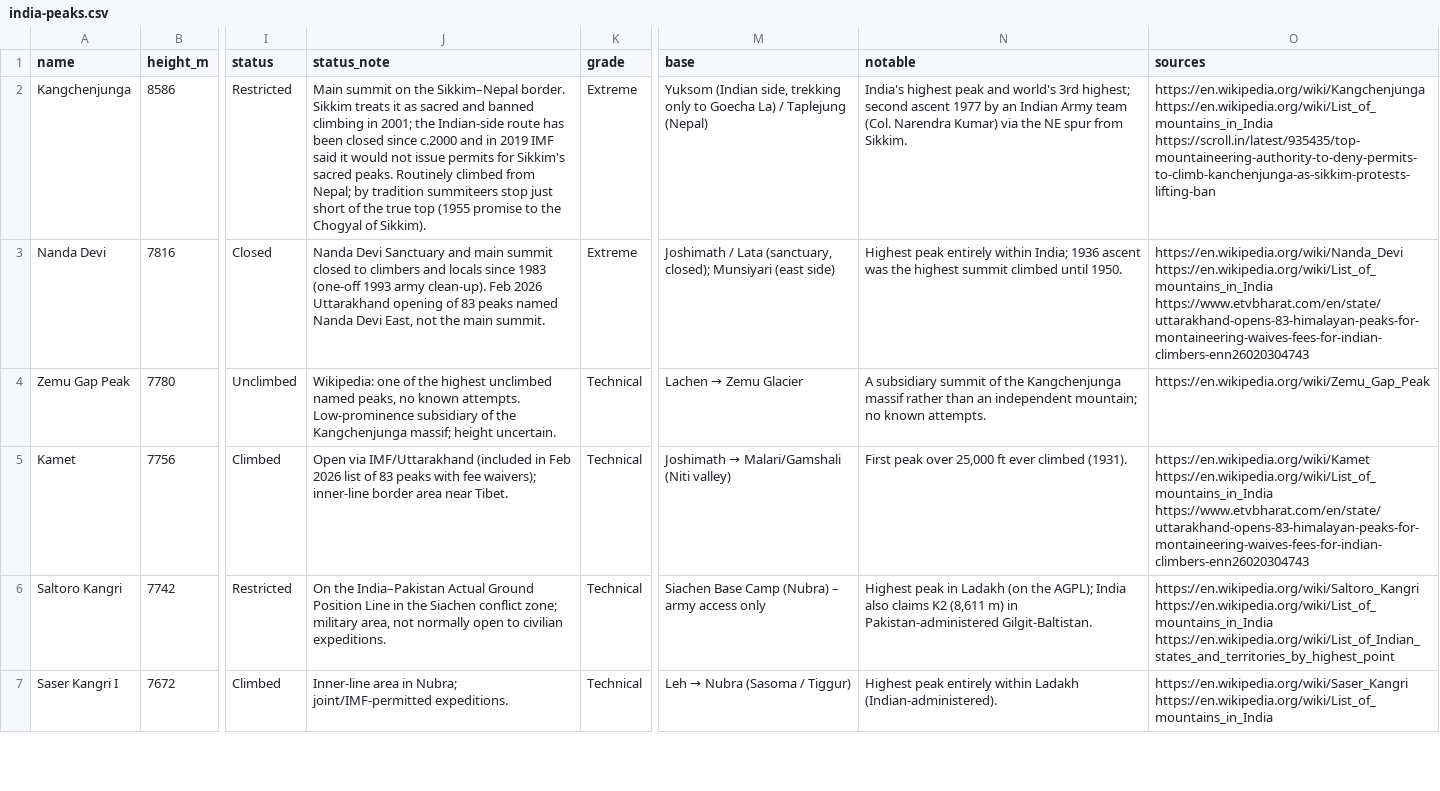
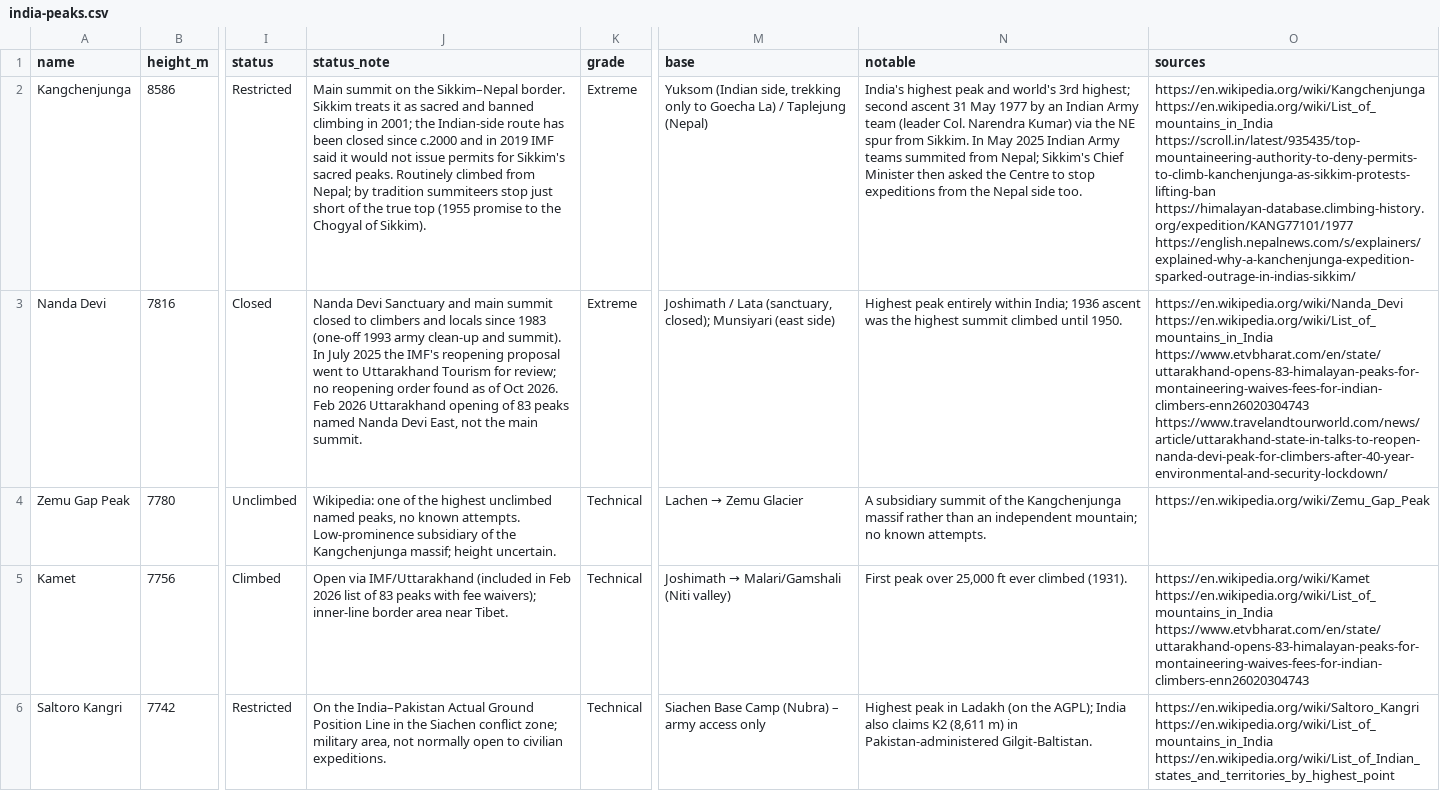
Before and after one commit to sushilg5ss/Suzu-Travels, a CSV file: mountain-kit/data/india-peaks.csv, drawn as a sheet; only a part is shown, gaps mark what is left out; the shorter side is filled out with more unchanged rows; the diff names each change by its address in the sheet, - before the commit and + after, or states it on an @@ line.

Commit message:
research: fact packs nanda-devi, kangchenjunga, 6000m-peaks; dataset notes for Nanda Devi + Kangchenjunga

```diff
--- a/mountain-kit/data/india-peaks.csv
+++ b/mountain-kit/data/india-peaks.csv
-N2 (notable): …second ascent 1977 by an Indian Army team (Col. Narendra Kumar) via the NE spur from Sikkim.
+N2 (notable): …second ascent 31 May 1977 by an Indian Army team (leader Col. Narendra Kumar) via the NE spur from Sikkim. In May 2025 Indian Army teams summited from Nepal; Sikkim's Chief Minister then asked the Centre to stop expeditions from the Nepal side too.
-O2 (sources): …https://en.wikipedia.org/wiki/List_of_mountains_in_India https://scroll.in/latest/935435/top-mountaineering-authority-to-deny-permits-to-climb-kanchenjunga-as-sikkim-protests-lifting-ban
+O2 (sources): …https://en.wikipedia.org/wiki/List_of_mountains_in_India https://scroll.in/latest/935435/top-mountaineering-authority-to-deny-permits-to-climb-kanchenjunga-as-sikkim-protests-lifting-ban https://himalayan-database.climbing-history.org/expedition/KANG77101/1977 https://english.nepalnews.com/s/explainers/explained-why-a-kanchenjunga-expedition-sparked-outrage-in-indias-sikkim/
-J3 (status_note): …1993 army clean-up). Feb 2026…
+J3 (status_note): …1993 army clean-up and summit). In July 2025 the IMF's reopening proposal went to Uttarakhand Tourism for review; no reopening order found as of Oct 2026. Feb 2026…
-O3 (sources): …https://en.wikipedia.org/wiki/List_of_mountains_in_India https://www.etvbharat.com/en/state/uttarakhand-opens-83-himalayan-peaks-for-montaineering-waives-fees-for-indian-climbers-enn26020304743
+O3 (sources): …https://en.wikipedia.org/wiki/List_of_mountains_in_India https://www.etvbharat.com/en/state/uttarakhand-opens-83-himalayan-peaks-for-montaineering-waives-fees-for-indian-climbers-enn26020304743 https://www.travelandtourworld.com/news/article/uttarakhand-state-in-talks-to-reopen-nanda-devi-peak-for-climbers-after-40-year-environmental-and-security-lockdown/
```
Also changed, not shown: 8 other files.
